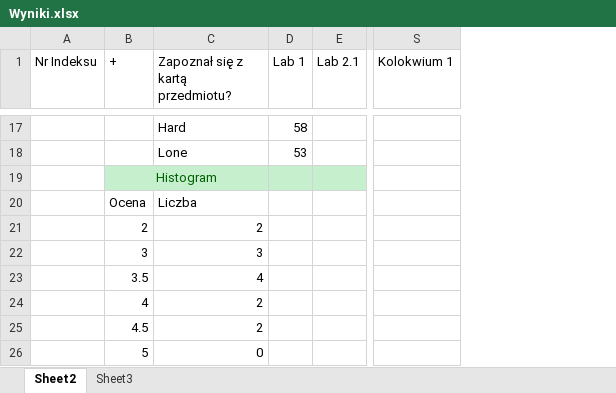
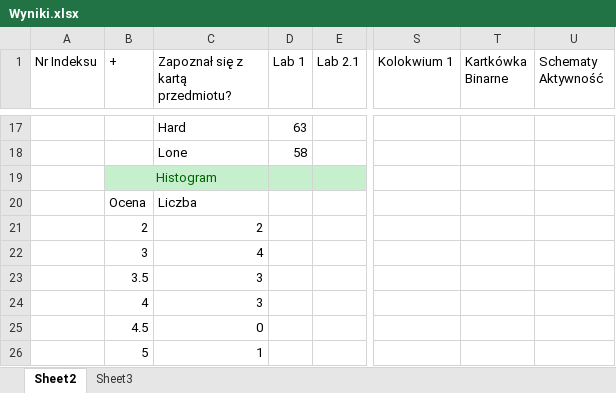
Before and after one commit to mpenarprz/InformatykaA1, an Excel workbook: Wyniki.xlsx, sheet Sheet2, drawn as a sheet; only a part is shown, gaps mark what is left out; values as stored, in another font and other column widths than the file's, no borders; charts and pictures and table styles not drawn; the diff covers the shown part only; the diff names each change by its address in the sheet, - before the commit and + after, or states it on an @@ line.

```diff
--- a/Wyniki.xlsx (sheet Sheet2)
+++ b/Wyniki.xlsx (sheet Sheet2)
+column T (Kartkówka Binarne), empty
+column U (Schematy Aktywność), empty
-D17 (Lab 1): 58
+D17 (Lab 1): 63
-D18 (Lab 1): 53
+D18 (Lab 1): 58
-C22 (Zapoznał się z kartą przedmiotu?): 3
+C22 (Zapoznał się z kartą przedmiotu?): 4
-C23 (Zapoznał się z kartą przedmiotu?): 4
+C23 (Zapoznał się z kartą przedmiotu?): 3
-C24 (Zapoznał się z kartą przedmiotu?): 2
+C24 (Zapoznał się z kartą przedmiotu?): 3
-C25 (Zapoznał się z kartą przedmiotu?): 2
+C25 (Zapoznał się z kartą przedmiotu?): 0
-C26 (Zapoznał się z kartą przedmiotu?): 0
+C26 (Zapoznał się z kartą przedmiotu?): 1
```
Also changed, not shown: 30 edited cells elsewhere in this sheet, charts or pictures.
